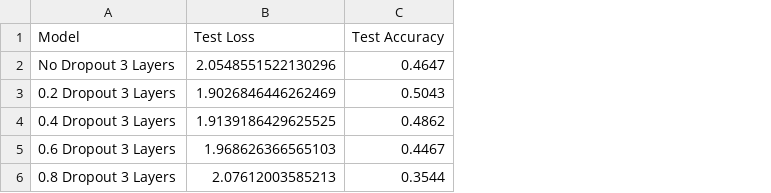
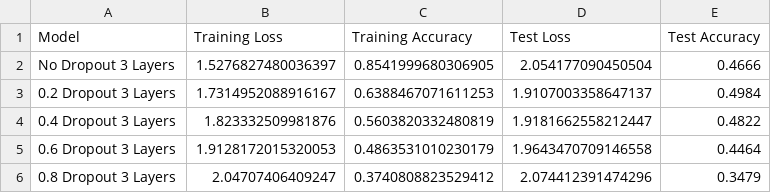
Before and after one commit to Edward-Ji/minute-grad, a CSV file: experiments/results/dropout_3l_test/test.csv, drawn as a sheet; addresses are those after the commit; the diff names each change by its address in the sheet, - before the commit and + after, or states it on an @@ line.

```diff
--- a/experiments/results/dropout_3l_test/test.csv
+++ b/experiments/results/dropout_3l_test/test.csv
+column B (Training Loss), rows 2-6: 1.5276827480036397 | 1.7314952088916167 | 1.823332509981876 | 1.9128172015320053 | 2.04707406409247
+column C (Training Accuracy), rows 2-6: 0.8541999680306905 | 0.6388467071611253 | 0.5603820332480819 | 0.4863531010230179 | 0.3740808823529412
-D2 (Test Loss): 2.0548551522130296
+D2 (Test Loss): 2.054177090450504
-E2 (Test Accuracy): 0.4647
+E2 (Test Accuracy): 0.4666
-D3 (Test Loss): 1.9026846446262469
+D3 (Test Loss): 1.9107003358647137
-E3 (Test Accuracy): 0.5043
+E3 (Test Accuracy): 0.4984
-D4 (Test Loss): 1.9139186429625525
+D4 (Test Loss): 1.9181662558212447
-E4 (Test Accuracy): 0.4862
+E4 (Test Accuracy): 0.4822
-D5 (Test Loss): 1.968626366565103
+D5 (Test Loss): 1.9643470709146558
-E5 (Test Accuracy): 0.4467
+E5 (Test Accuracy): 0.4464
-D6 (Test Loss): 2.07612003585213
+D6 (Test Loss): 2.074412391474296
-E6 (Test Accuracy): 0.3544
+E6 (Test Accuracy): 0.3479
```
Also changed, not shown: experiments/results/depth_test/test.csv, experiments/results/dropout_test/test.csv, 12 other files.
